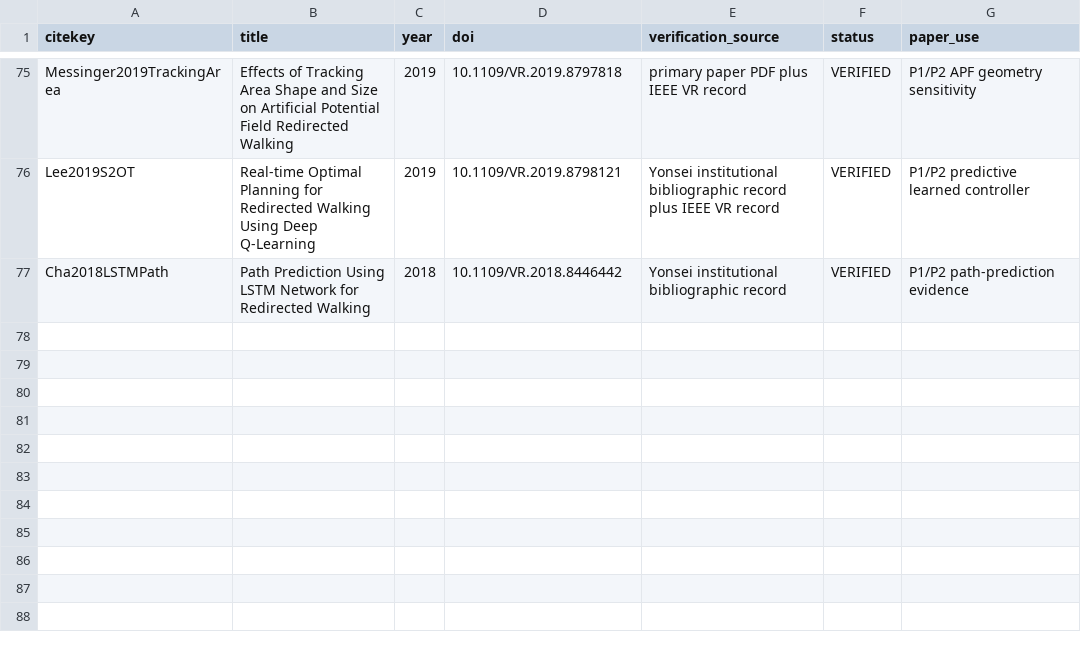
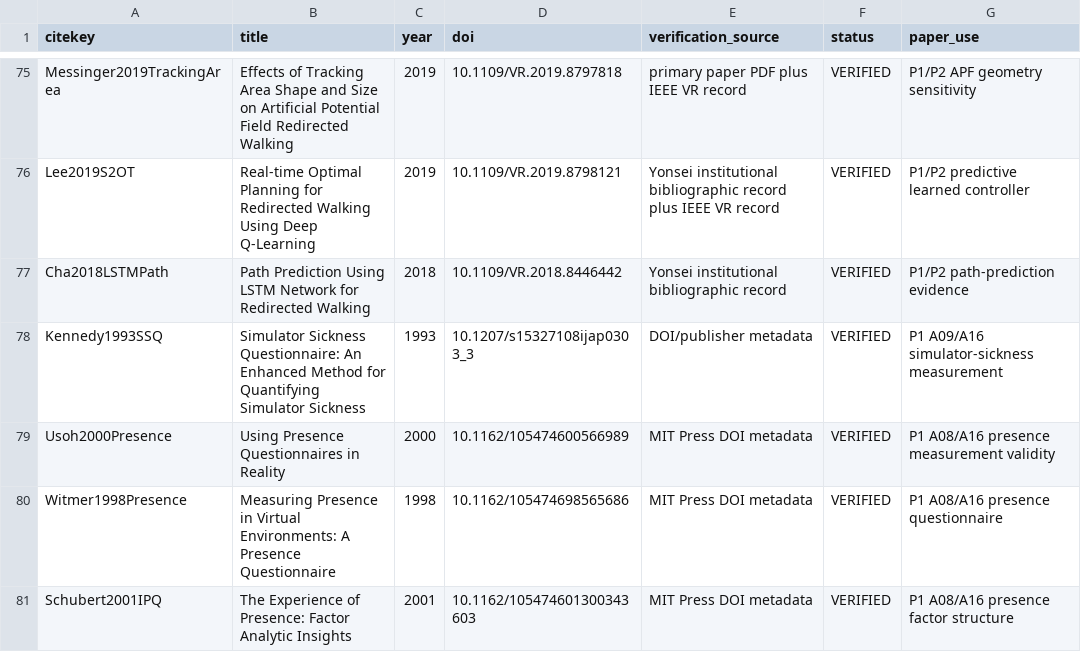
Before and after one commit to Arithmetic-Power-Geometry/Virtual-Reality-Research-Review, a CSV file: paper_writing_register/paper_assets/references/reference_verification.csv, drawn as a sheet; only a part is shown, gaps mark what is left out; the diff names each change by its address in the sheet, - before the commit and + after, or states it on an @@ line.

Commit message:
Paper assets: verify four VR evaluation references

```diff
--- a/paper_writing_register/paper_assets/references/reference_verification.csv
+++ b/paper_writing_register/paper_assets/references/reference_verification.csv
+row 78: Kennedy1993SSQ | Simulator Sickness Questionnaire: An Enhanced Method for Quantifying Simulator Sickness | 1993 | 10.1207/s15327108ijap0303_3 | DOI/publisher metadata | VERIFIED | P1 A09/A16 simulator-sickness measurement
+row 79: Usoh2000Presence | Using Presence Questionnaires in Reality | 2000 | 10.1162/105474600566989 | MIT Press DOI metadata | VERIFIED | P1 A08/A16 presence measurement validity
+row 80: Witmer1998Presence | Measuring Presence in Virtual Environments: A Presence Questionnaire | 1998 | 10.1162/105474698565686 | MIT Press DOI metadata | VERIFIED | P1 A08/A16 presence questionnaire
+row 81: Schubert2001IPQ | The Experience of Presence: Factor Analytic Insights | 2001 | 10.1162/105474601300343603 | MIT Press DOI metadata | VERIFIED | P1 A08/A16 presence factor structure
```
